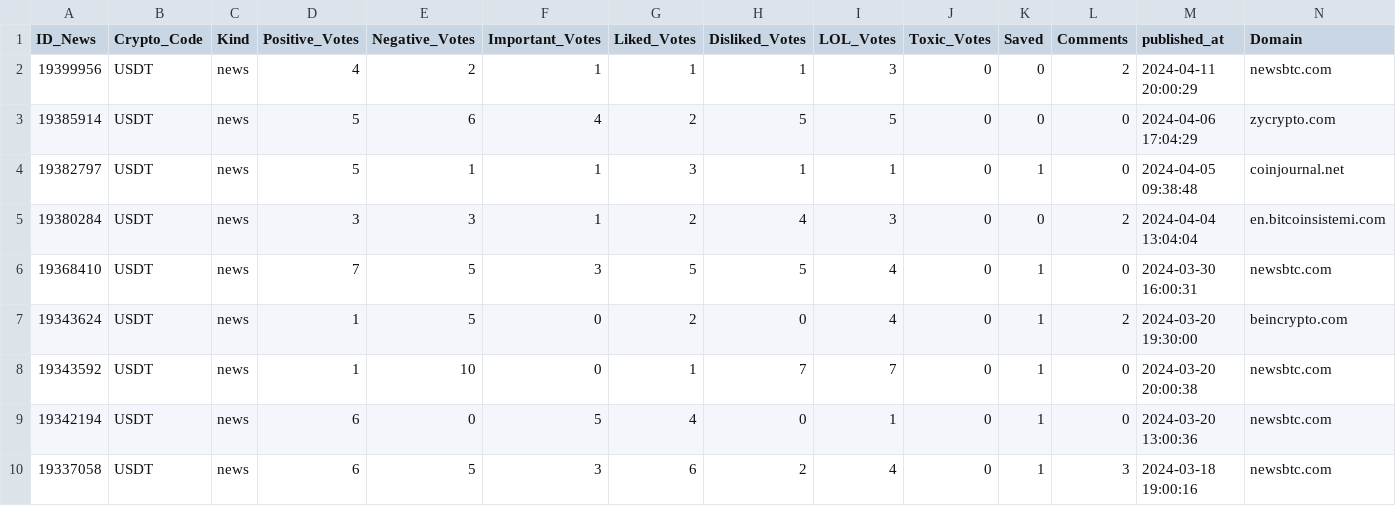
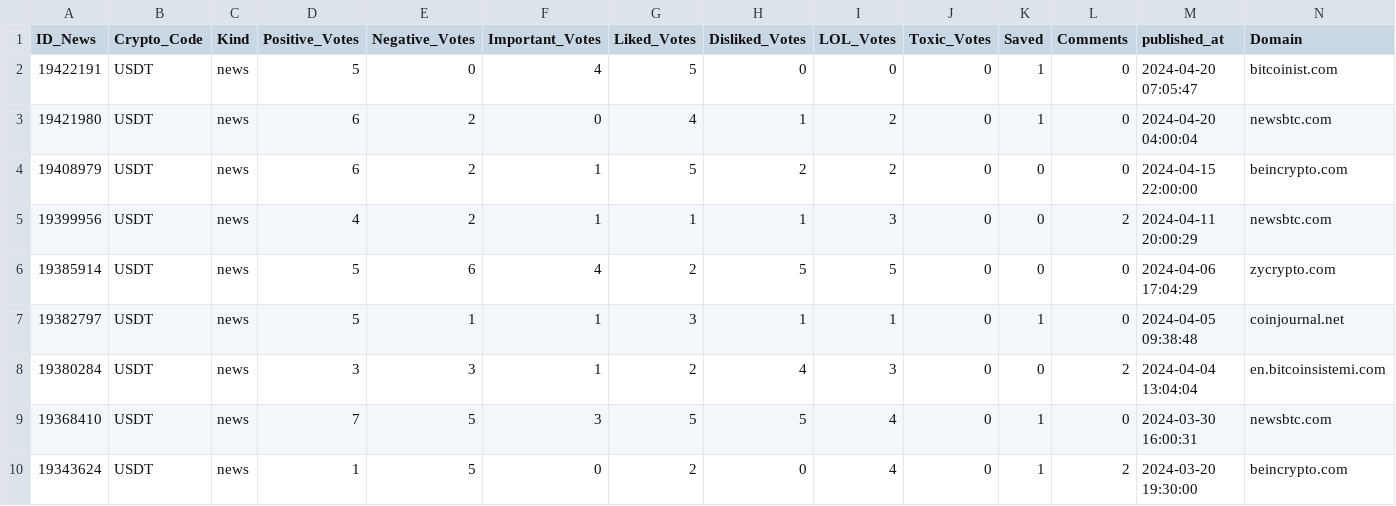
Before and after one commit to thuerand/Gruppenarbeit_ADS, a CSV file: Data_cryptonews/USDT_cryptonews.csv, drawn as a sheet; only a part is shown; the shorter side is filled out with more unchanged rows.

```diff
--- a/Data_cryptonews/USDT_cryptonews.csv
+++ b/Data_cryptonews/USDT_cryptonews.csv
@@ -1,2 +1,5 @@
 ID_News,Crypto_Code,Kind,Positive_Votes,Negative_Votes,Important_Votes,Liked_Votes,Disliked_Votes,LOL_Votes,Toxic_Votes,Saved,Comments,published_at,Domain
+19422191,USDT,news,5,0,4,5,0,0,0,1,0,2024-04-20 07:05:47,bitcoinist.com
+19421980,USDT,news,6,2,0,4,1,2,0,1,0,2024-04-20 04:00:04,newsbtc.com
+19408979,USDT,news,6,2,1,5,2,2,0,0,0,2024-04-15 22:00:00,beincrypto.com
 19399956,USDT,news,4,2,1,1,1,3,0,0,2,2024-04-11 20:00:29,newsbtc.com
```
Also changed, not shown: Data_cryptonews/BTC_cryptonews.csv, Data_cryptonews/ETH_cryptonews.csv, 9 other files.
